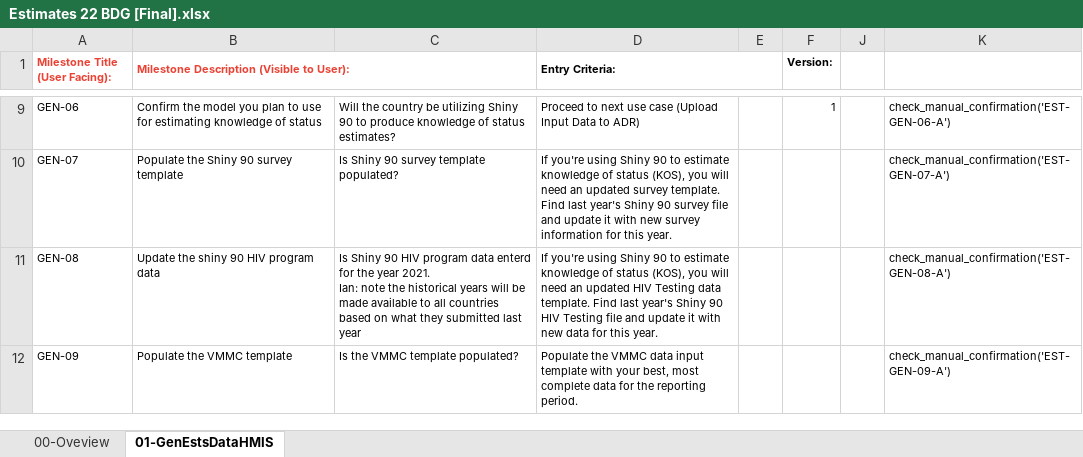
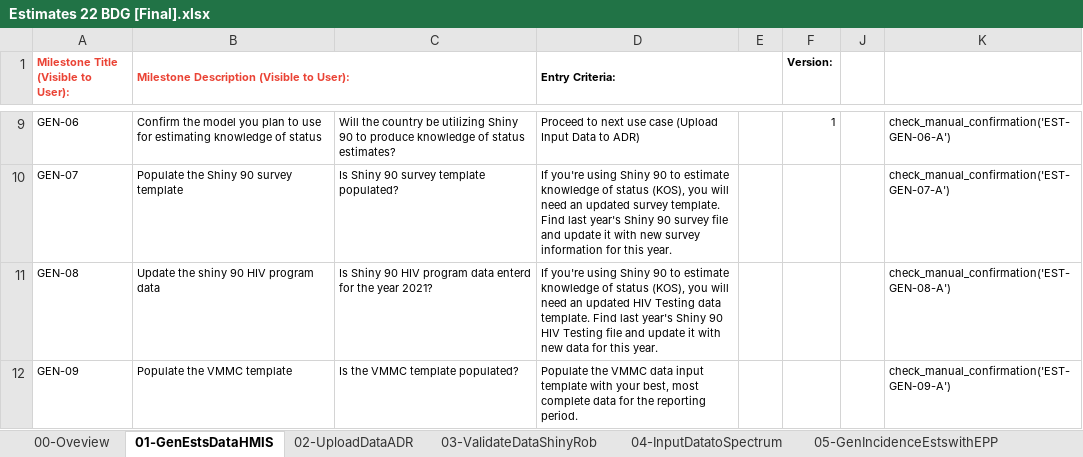
Before and after one commit to fjelltopp/navigator_engine, an Excel workbook: Estimates 22 BDG [Final].xlsx, sheet 01-GenEstsDataHMIS, drawn as a sheet; only a part is shown, gaps mark what is left out; values as stored, in another font and other column widths than the file's, no borders; charts and pictures not drawn; ↵ is a line break in a cell; the diff names each change by its address in the sheet, - before the commit and + after, or states it on an @@ line.

```diff
--- a/Estimates 22 BDG [Final].xlsx (sheet 01-GenEstsDataHMIS)
+++ b/Estimates 22 BDG [Final].xlsx (sheet 01-GenEstsDataHMIS)
+sheet tab: 02-UploadDataADR
+sheet tab: 03-ValidateDataShinyRob
+sheet tab: 04-InputDatatoSpectrum
+sheet tab: 05-GenIncidenceEstswithEPP
-A1: Milestone Title (User Facing):
+A1: Milestone Title (Visible to User):
-C11: …the year 2021. ↵ Ian: note the historical years will be made available to all countries based on what they submitted last year
+C11: …the year 2021?
```
Also changed, not shown: sheet 00-Oveview, other sheet tabs, charts or pictures.
